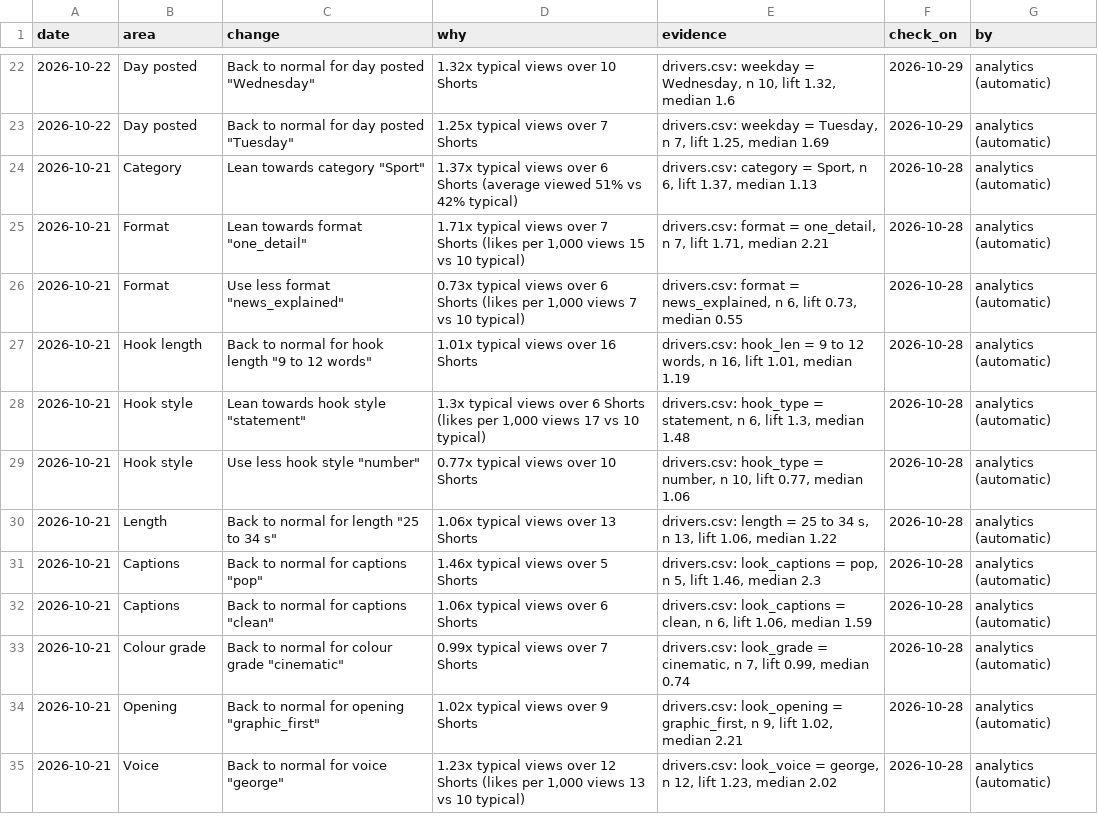
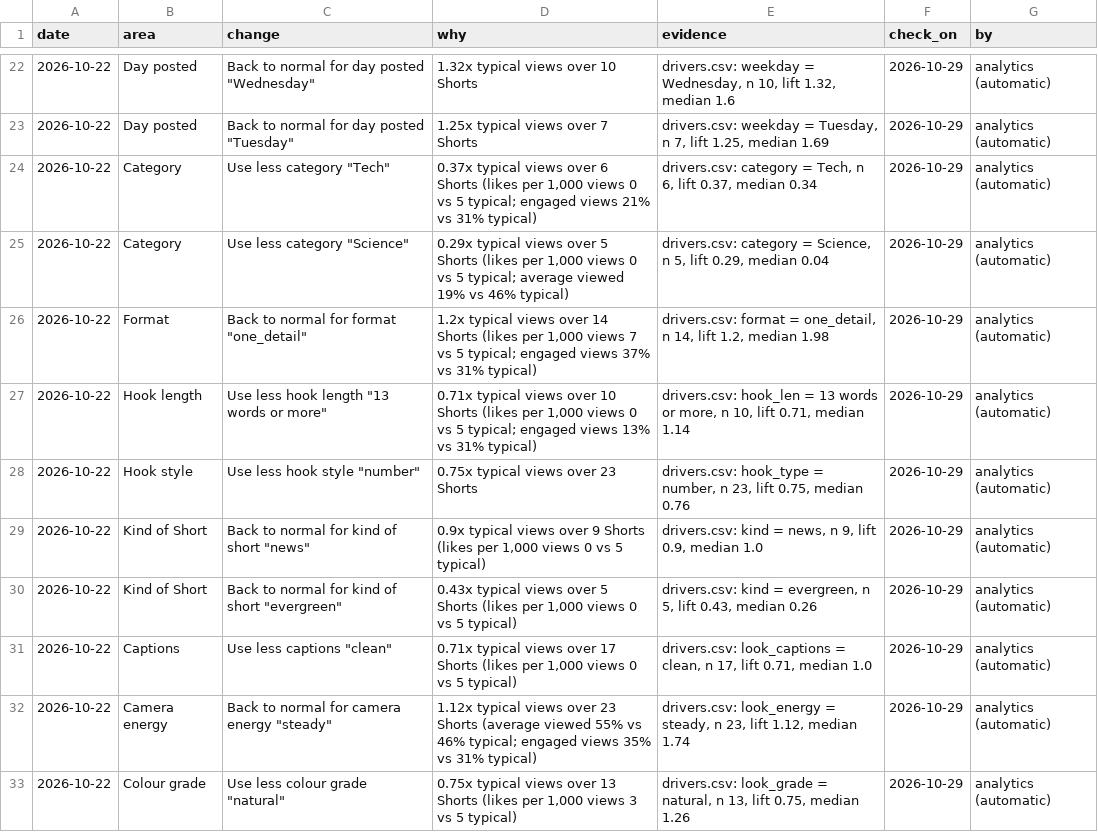
Before and after one commit to quickplay-studio/quickplay-autopilot, a CSV file: analytics/decisions.csv, drawn as a sheet; only a part is shown, gaps mark what is left out; the shorter side is filled out with more unchanged rows; the diff covers the shown part only.

```diff
--- a/analytics/decisions.csv
+++ b/analytics/decisions.csv
@@ -23 +23,11 @@ date,area,change,why,evidence,check_on,by
 2026-10-22,Day posted,"Back to normal for day posted ""Tuesday""",1.25x typical views over 7 Shorts,"drivers.csv: weekday = Tuesday, n 7, lift 1.25, median 1.69",2026-10-29,analytics (automatic)
+2026-10-22,Category,"Use less category ""Tech""","0.37x typical views over 6 Shorts (likes per 1,000 views 0 vs 5 typical; engaged views 21% vs 31% typical)","drivers.csv: category = Tech, n 6, lift 0.37, median 0.34",2026-10-29,analytics (automatic)
+2026-10-22,Category,"Use less category ""Science""","0.29x typical views over 5 Shorts (likes per 1,000 views 0 vs 5 typical; average viewed 19% vs 46% typical)","drivers.csv: category = Science, n 5, lift 0.29, median 0.04",2026-10-29,analytics (automatic)
+2026-10-22,Format,"Back to normal for format ""one_detail""","1.2x typical views over 14 Shorts (likes per 1,000 views 7 vs 5 typical; engaged views 37% vs 31% typical)","drivers.csv: format = one_detail, n 14, lift 1.2, median 1.98",2026-10-29,analytics (automatic)
+2026-10-22,Hook length,"Use less hook length ""13 words or more""","0.71x typical views over 10 Shorts (likes per 1,000 views 0 vs 5 typical; engaged views 13% vs 31% typical)","drivers.csv: hook_len = 13 words or more, n 10, lift 0.71, median 1.14",2026-10-29,analytics (automatic)
+2026-10-22,Hook style,"Use less hook style ""number""",0.75x typical views over 23 Shorts,"drivers.csv: hook_type = number, n 23, lift 0.75, median 0.76",2026-10-29,analytics (automatic)
+2026-10-22,Kind of Short,"Back to normal for kind of short ""news""","0.9x typical views over 9 Shorts (likes per 1,000 views 0 vs 5 typical)","drivers.csv: kind = news, n 9, lift 0.9, median 1.0",2026-10-29,analytics (automatic)
+2026-10-22,Kind of Short,"Back to normal for kind of short ""evergreen""","0.43x typical views over 5 Shorts (likes per 1,000 views 0 vs 5 typical)","drivers.csv: kind = evergreen, n 5, lift 0.43, median 0.26",2026-10-29,analytics (automatic)
+2026-10-22,Captions,"Use less captions ""clean""","0.71x typical views over 17 Shorts (likes per 1,000 views 0 vs 5 typical)","drivers.csv: look_captions = clean, n 17, lift 0.71, median 1.0",2026-10-29,analytics (automatic)
+2026-10-22,Camera energy,"Back to normal for camera energy ""steady""",1.12x typical views over 23 Shorts (average viewed 55% vs 46% typical; engaged views 35% vs 31% typical),"drivers.csv: look_energy = steady, n 23, lift 1.12, median 1.74",2026-10-29,analytics (automatic)
+2026-10-22,Colour grade,"Use less colour grade ""natural""","0.75x typical views over 13 Shorts (likes per 1,000 views 3 vs 5 typical)","drivers.csv: look_grade = natural, n 13, lift 0.75, median 1.26",2026-10-29,analytics (automatic)
```
Also changed, not shown: 10 added rows elsewhere in this file, analytics/breakouts.csv, analytics/drivers.csv, 29 other files.
